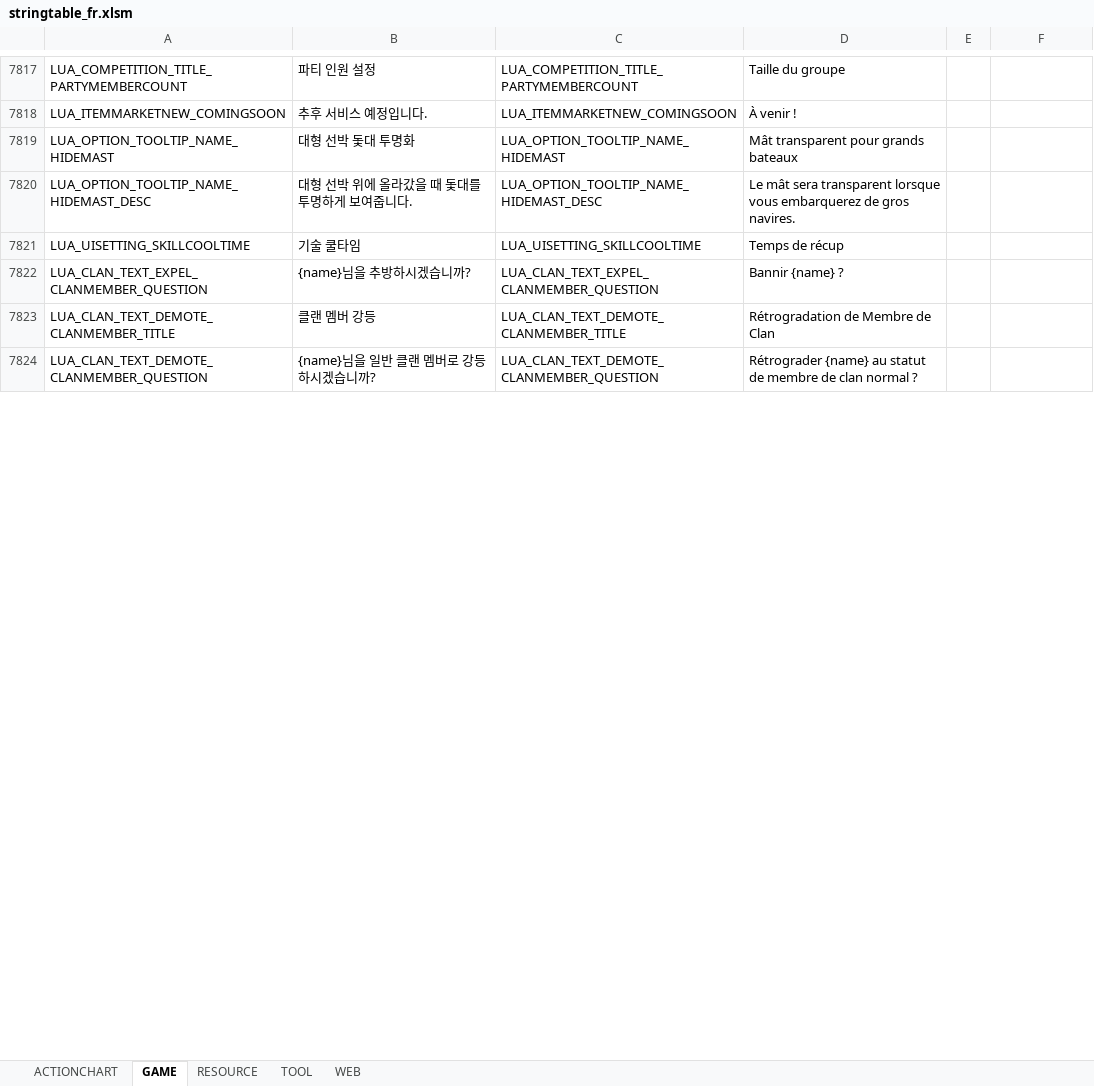
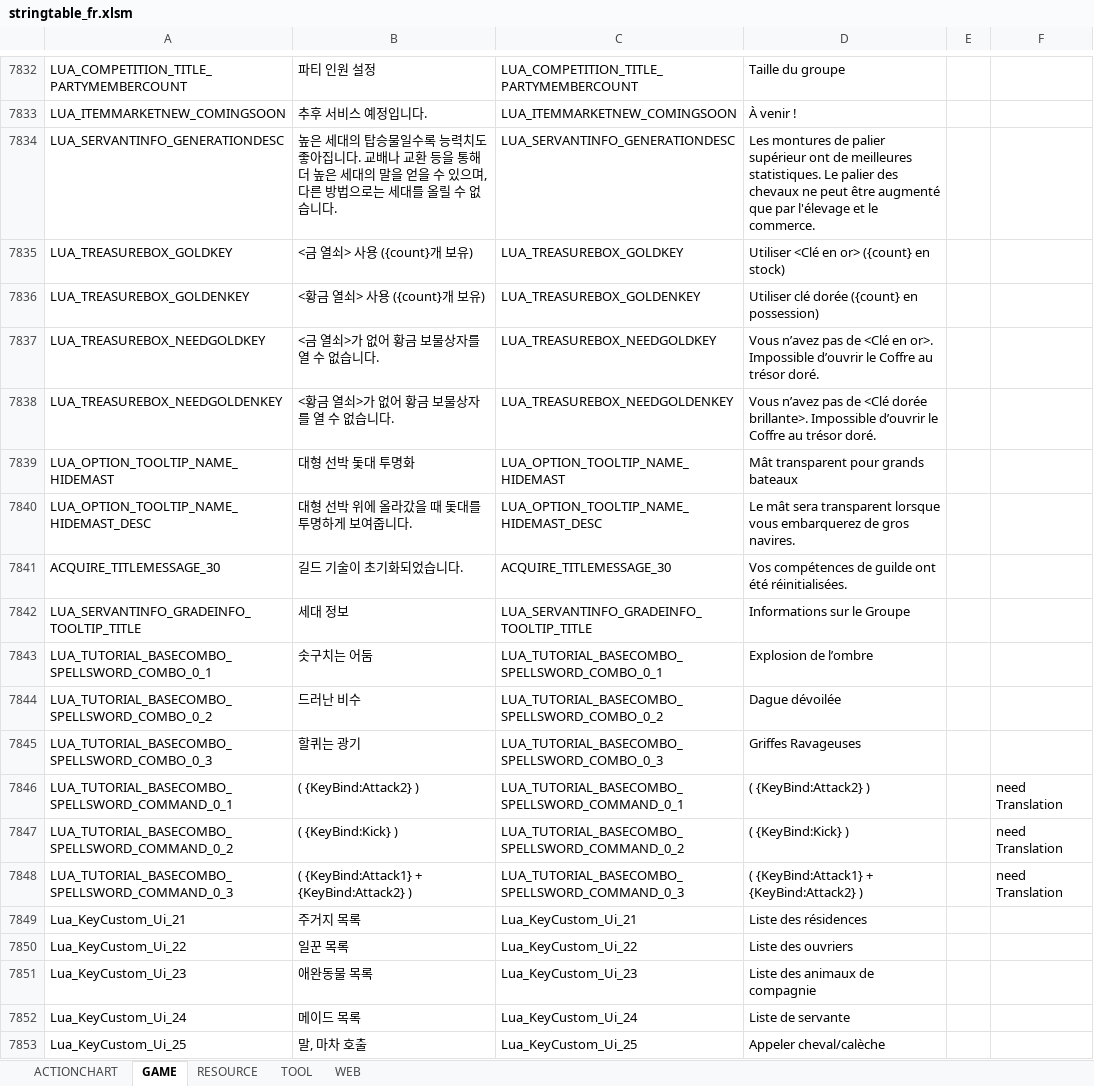
Before and after one commit to polo1093/bdo-guild-quest-mod, an Excel workbook: prestringtable/fr/stringtable_fr.xlsm, sheet GAME, drawn as a sheet; only a part is shown, gaps mark what is left out; the shorter side is filled out with more unchanged rows; values as stored, in another font and other column widths than the file's, no cell formats; the diff covers the shown part only; the diff names each change by its address in the sheet, - before the commit and + after, or states it on an @@ line.

```diff
--- a/prestringtable/fr/stringtable_fr.xlsm (sheet GAME)
+++ b/prestringtable/fr/stringtable_fr.xlsm (sheet GAME)
+row 7834: LUA_SERVANTINFO_GENERATIONDESC | 높은 세대의 탑승물일수록 능력치도 좋아집니다. 교배나 교환 등을 통해 더 높은 세대의 말을 얻을 수 있으며, 다른 방법으로는 세대를 올릴 수 없습니다. | LUA_SERVANTINFO_GENERATIONDESC | Les montures de palier supérieur ont de meilleures statistiques. Le palier des chevaux ne peut être augmenté que par l'élevage et le commerce.
+row 7835: LUA_TREASUREBOX_GOLDKEY | <금 열쇠> 사용 ({count}개 보유) | LUA_TREASUREBOX_GOLDKEY | Utiliser <Clé en or> ({count} en stock)
+row 7836: LUA_TREASUREBOX_GOLDENKEY | <황금 열쇠> 사용 ({count}개 보유) | LUA_TREASUREBOX_GOLDENKEY | Utiliser clé dorée ({count} en possession)
+row 7837: LUA_TREASUREBOX_NEEDGOLDKEY | <금 열쇠>가 없어 황금 보물상자를 열 수 없습니다. | LUA_TREASUREBOX_NEEDGOLDKEY | Vous n’avez pas de <Clé en or>. Impossible d’ouvrir le Coffre au trésor doré.
+row 7838: LUA_TREASUREBOX_NEEDGOLDENKEY | <황금 열쇠>가 없어 황금 보물상자를 열 수 없습니다. | LUA_TREASUREBOX_NEEDGOLDENKEY | Vous n’avez pas de <Clé dorée brillante>. Impossible d’ouvrir le Coffre au trésor doré.
+row 7841: ACQUIRE_TITLEMESSAGE_30 | 길드 기술이 초기화되었습니다. | ACQUIRE_TITLEMESSAGE_30 | Vos compétences de guilde ont été réinitialisées.
+row 7842: LUA_SERVANTINFO_GRADEINFO_TOOLTIP_TITLE | 세대 정보 | LUA_SERVANTINFO_GRADEINFO_TOOLTIP_TITLE | Informations sur le Groupe
+row 7843: LUA_TUTORIAL_BASECOMBO_SPELLSWORD_COMBO_0_1 | 솟구치는 어둠 | LUA_TUTORIAL_BASECOMBO_SPELLSWORD_COMBO_0_1 | Explosion de l’ombre
+row 7844: LUA_TUTORIAL_BASECOMBO_SPELLSWORD_COMBO_0_2 | 드러난 비수 | LUA_TUTORIAL_BASECOMBO_SPELLSWORD_COMBO_0_2 | Dague dévoilée
+row 7845: LUA_TUTORIAL_BASECOMBO_SPELLSWORD_COMBO_0_3 | 할퀴는 광기 | LUA_TUTORIAL_BASECOMBO_SPELLSWORD_COMBO_0_3 | Griffes Ravageuses
+row 7846: LUA_TUTORIAL_BASECOMBO_SPELLSWORD_COMMAND_0_1 | ( {KeyBind:Attack2} ) | LUA_TUTORIAL_BASECOMBO_SPELLSWORD_COMMAND_0_1 | ( {KeyBind:Attack2} ) |  | need Translation
+row 7847: LUA_TUTORIAL_BASECOMBO_SPELLSWORD_COMMAND_0_2 | ( {KeyBind:Kick} ) | LUA_TUTORIAL_BASECOMBO_SPELLSWORD_COMMAND_0_2 | ( {KeyBind:Kick} ) |  | need Translation
+row 7848: LUA_TUTORIAL_BASECOMBO_SPELLSWORD_COMMAND_0_3 | ( {KeyBind:Attack1} + {KeyBind:Attack2} ) | LUA_TUTORIAL_BASECOMBO_SPELLSWORD_COMMAND_0_3 | ( {KeyBind:Attack1} + {KeyBind:Attack2} ) |  | need Translation
+row 7849: Lua_KeyCustom_Ui_21 | 주거지 목록 | Lua_KeyCustom_Ui_21 | Liste des résidences
+row 7850: Lua_KeyCustom_Ui_22 | 일꾼 목록 | Lua_KeyCustom_Ui_22 | Liste des ouvriers
+row 7851: Lua_KeyCustom_Ui_23 | 애완동물 목록 | Lua_KeyCustom_Ui_23 | Liste des animaux de compagnie
+row 7852: Lua_KeyCustom_Ui_24 | 메이드 목록 | Lua_KeyCustom_Ui_24 | Liste de servante
+row 7853: Lua_KeyCustom_Ui_25 | 말, 마차 호출 | Lua_KeyCustom_Ui_25 | Appeler cheval/calèche
```
Also changed, not shown: 248 added rows, 1 removed row, 2 moved rows and 399 edited cells elsewhere in this sheet, sheet RESOURCE, sheet ACTIONCHART, sheet WEB, cell formats, prestringtable/de/stringtable_de.xlsm, prestringtable/de/symbolnostringtable_de.xlsm, 10 other files.
